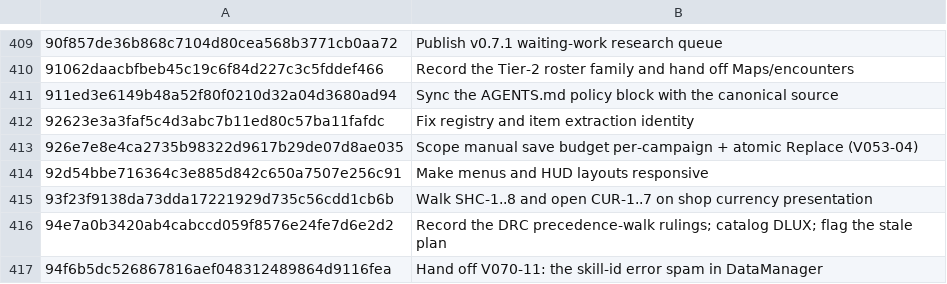
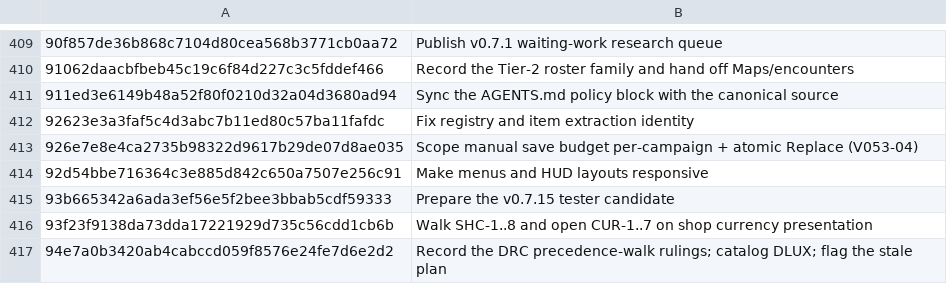
Before and after one commit to jackmanj1337/Project_Prometheus, a TSV file: AGENT/Ledger/CLAIMS.tsv, drawn as a sheet; only a part is shown, gaps mark what is left out; the shorter side is filled out with more unchanged rows; the diff names each change by its address in the sheet, - before the commit and + after, or states it on an @@ line.

Commit message:
Claim the v0.7.15 candidate commit
AI-Tool: claude
AI-Model: claude-opus-5
AI-Run-ID: c7339836-461b-41ac-9912-794b908d972a
AI-Workspace: godot-prometheus-env

```diff
--- a/AGENT/Ledger/CLAIMS.tsv
+++ b/AGENT/Ledger/CLAIMS.tsv
+row 415: 93b665342a6ada3ef56e5f2bee3bbab5cdf59333 | Prepare the v0.7.15 tester candidate
```
